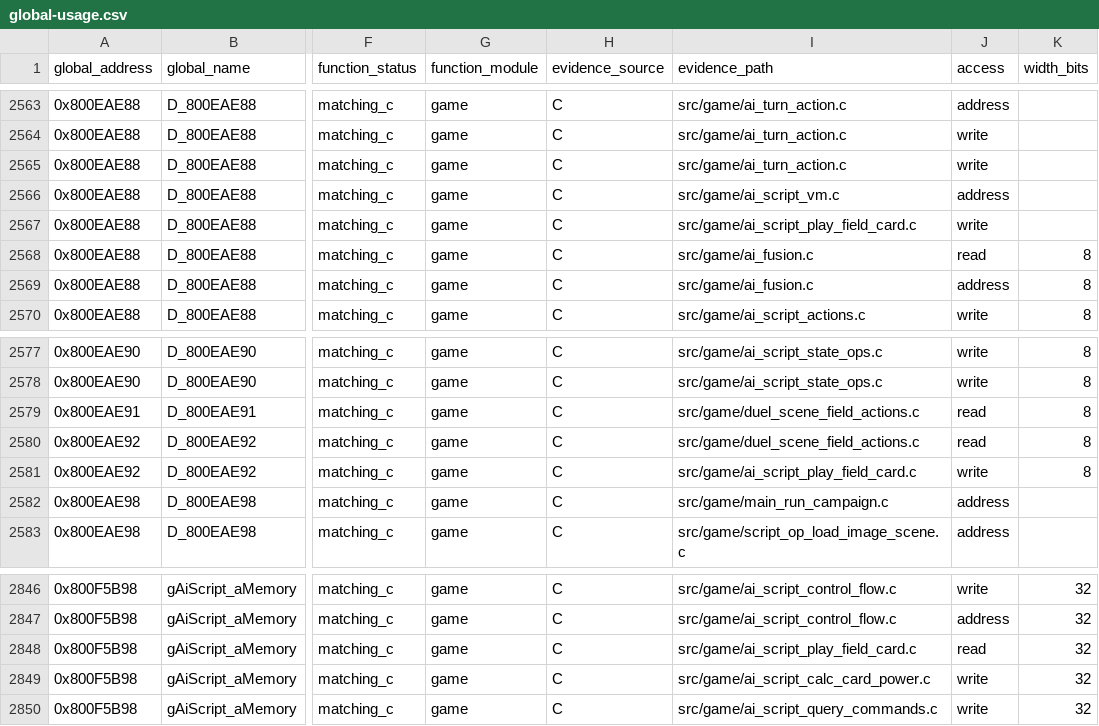
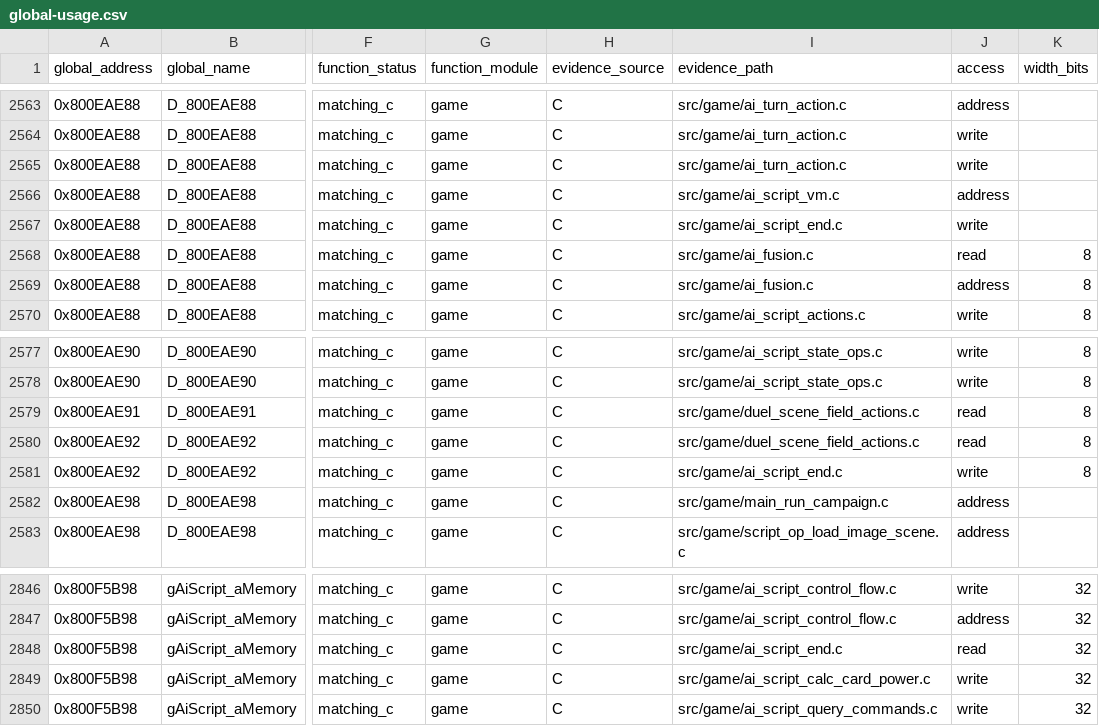
Before and after one commit to Unchiga/DecompRecomp, a CSV file: notes/global-usage.csv, drawn as a sheet; only a part is shown, gaps mark what is left out; the diff names each change by its address in the sheet, - before the commit and + after, or states it on an @@ line.

```diff
--- a/notes/global-usage.csv
+++ b/notes/global-usage.csv
-I2567 (evidence_path): src/game/ai_script_play_field_card.c
+I2567 (evidence_path): src/game/ai_script_end.c
-I2581 (evidence_path): src/game/ai_script_play_field_card.c
+I2581 (evidence_path): src/game/ai_script_end.c
-I2848 (evidence_path): src/game/ai_script_play_field_card.c
+I2848 (evidence_path): src/game/ai_script_end.c
```
Also changed, not shown: 4 other files.
